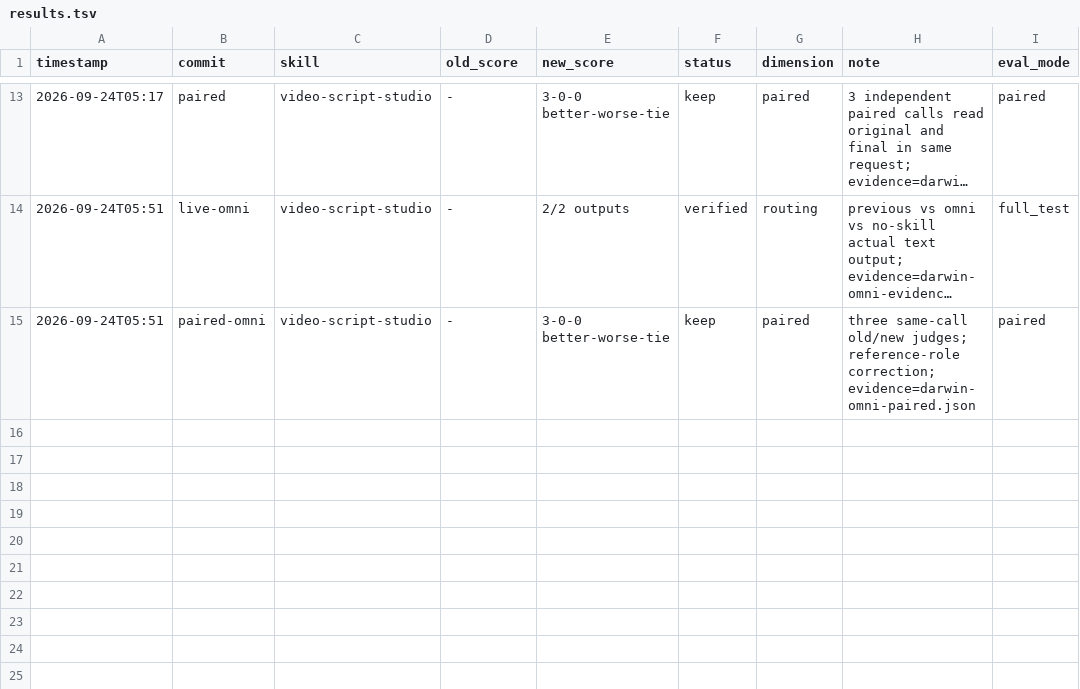
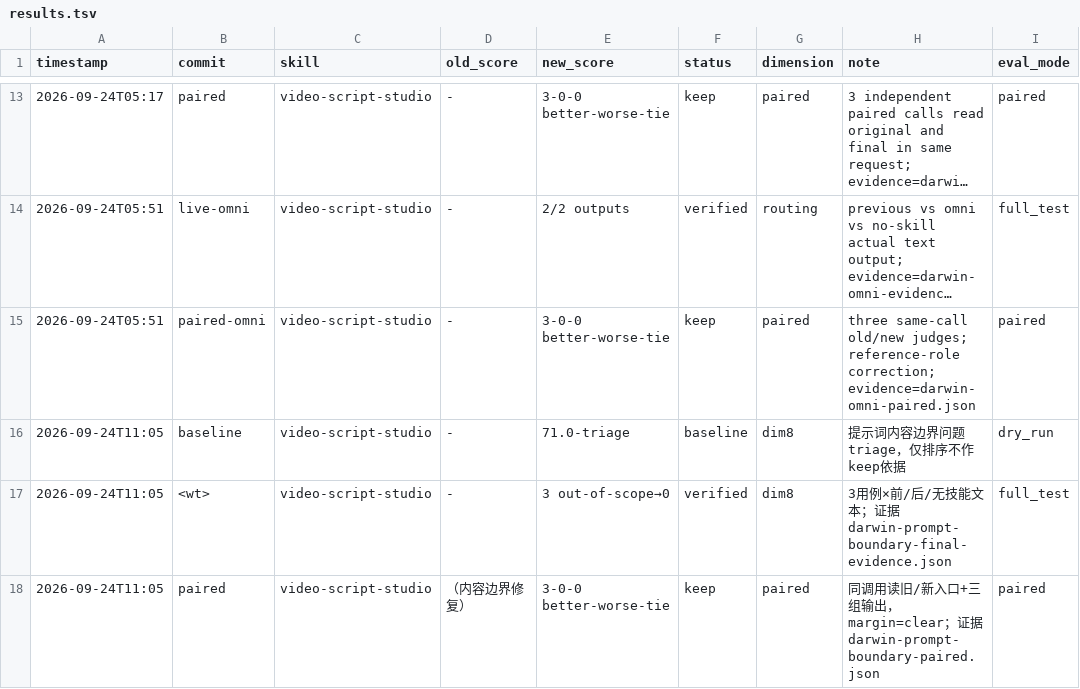
Before and after one commit to XuanS9/AIGC-SKILLS, a TSV file: results.tsv, drawn as a sheet; only a part is shown, gaps mark what is left out; long unchanged cells end in …; the diff names each change by its address in the sheet, - before the commit and + after, or states it on an @@ line.

Commit message:
optimize video-script-studio: scope prompt content to current shot
Add 提示词内容边界 section so out-of-scope characters/props/states and their
negated mentions stay out of copyable generation prompts, while within-clip late
entries and transfers convert to positive timelines. Paired judges 3-0-0 better
(margin=clear) on 3 targeted prompts.

```diff
--- a/results.tsv
+++ b/results.tsv
+row 16: 2026-09-24T11:05 | baseline | video-script-studio | - | 71.0-triage | baseline | dim8 | 提示词内容边界问题triage，仅排序不作keep依据 | dry_run
+row 17: 2026-09-24T11:05 | <wt> | video-script-studio | - | 3 out-of-scope→0 | verified | dim8 | 3用例×前/后/无技能文本；证据darwin-prompt-boundary-final-evidence.json | full_test
+row 18: 2026-09-24T11:05 | paired | video-script-studio | （内容边界修复） | 3-0-0 better-worse-tie | keep | paired | 同调用读旧/新入口+三组输出，margin=clear；证据darwin-prompt-boundary-paired.json | paired
```
Also changed, not shown: 8 other files.
